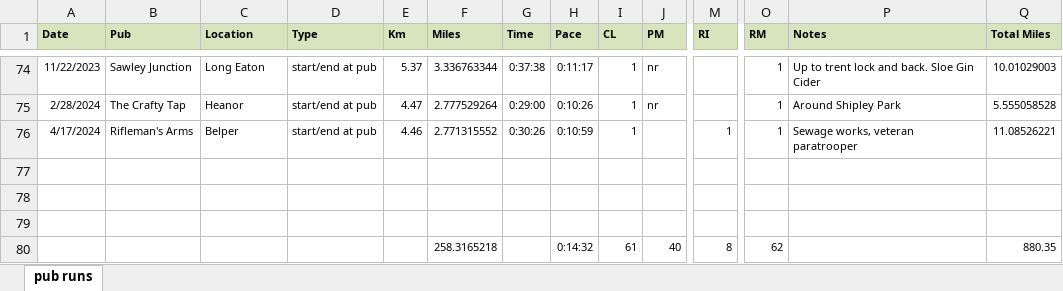
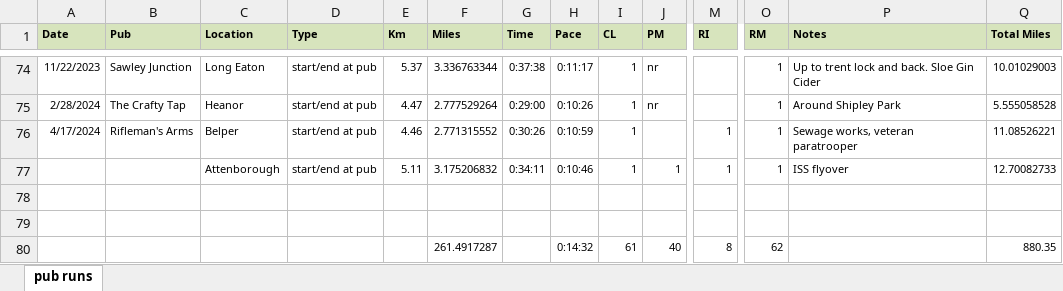
Before and after one commit to pubrunner/pubrunner.github.io, an Excel workbook: pubrun.xlsx, sheet pub runs, drawn as a sheet; only a part is shown, gaps mark what is left out; values as stored, in another font and other column widths than the file's, no borders; removed rows and columns are numbered as before the commit, all else as after; rows hold the shown columns only; the diff names each change by its address in the sheet, - before the commit and + after, or states it on an @@ line.

Commit message:
Add files via upload

```diff
--- a/pubrun.xlsx (sheet pub runs)
+++ b/pubrun.xlsx (sheet pub runs)
+row 77:  |  | Attenborough | start/end at pub | 5.11 | 3.175206832 | 0:34:11 | 0:10:46 | 1 | 1 | 1 | 1 | ISS flyover | 12.70082733
-row 79: (empty)
-F80 (Miles): 258.3165218
+F80 (Miles): 261.4917287
```
